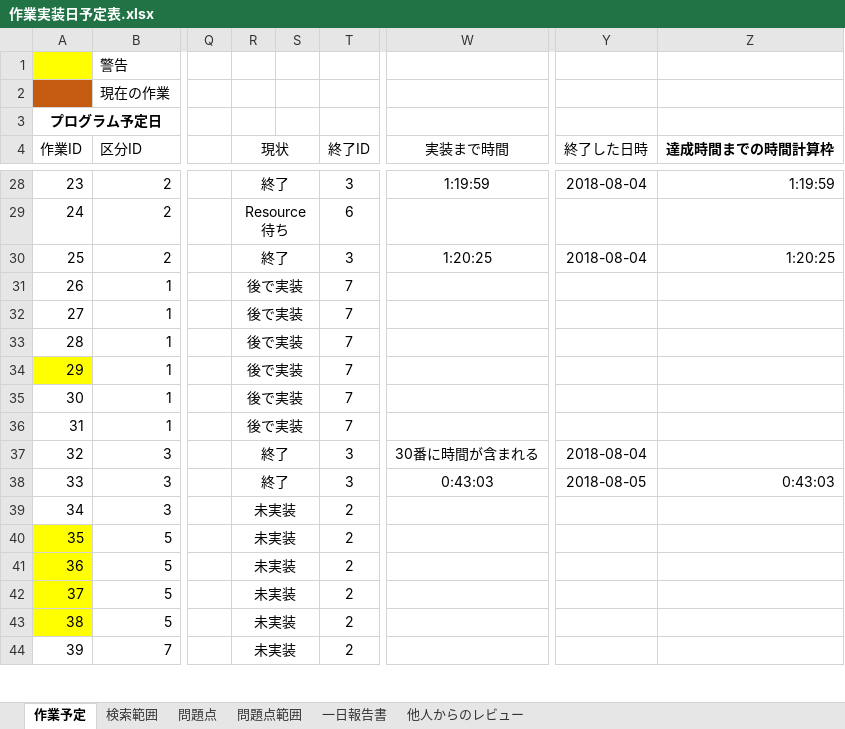
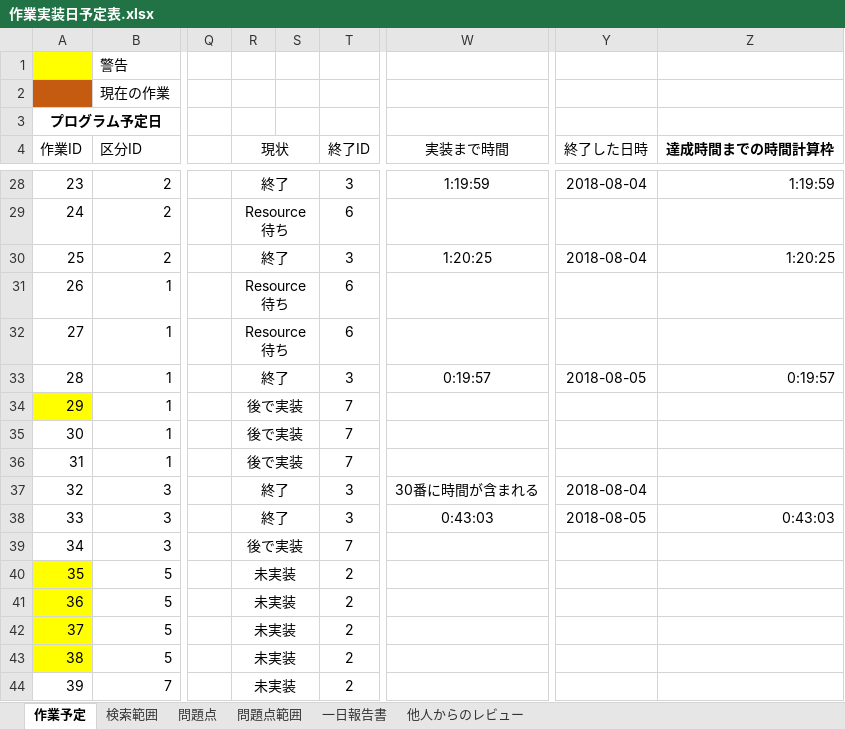
Before and after one commit to Jastin-Infj/GoblinExpedition, an Excel workbook: 作業実装日予定表.xlsx, sheet 作業予定, drawn as a sheet; only a part is shown, gaps mark what is left out; values as stored, in another font and other column widths than the file's, no borders; conditional formats not drawn; the diff names each change by its address in the sheet, - before the commit and + after, or states it on an @@ line.

```diff
--- a/作業実装日予定表.xlsx (sheet 作業予定)
+++ b/作業実装日予定表.xlsx (sheet 作業予定)
-R31:R32 (現状): 後で実装
+R31:R32 (現状): Resource待ち
-T31:T32 (終了ID): 7
+T31:T32 (終了ID): 6
-R33 (現状): 後で実装
+R33 (現状): 終了
-T33 (終了ID): 7
+T33 (終了ID): 3
-W33 (実装まで時間): (empty)
+W33 (実装まで時間): 0:19:57
-Y33 (終了した日時): (empty)
+Y33 (終了した日時): 2018-08-05
-Z33 (達成時間までの時間計算枠): (empty)
+Z33 (達成時間までの時間計算枠): 0:19:57
-R39 (現状): 未実装
+R39 (現状): 後で実装
-T39 (終了ID): 2
+T39 (終了ID): 7
```
Also changed, not shown: sheet 検索範囲, 6 other files.
